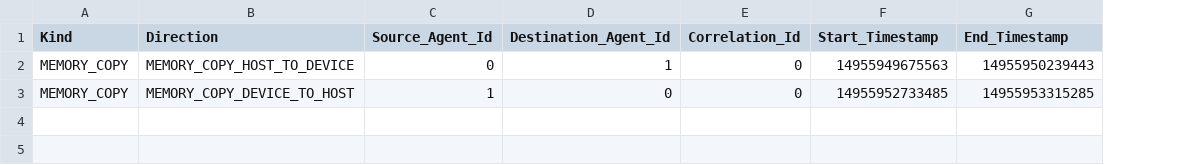
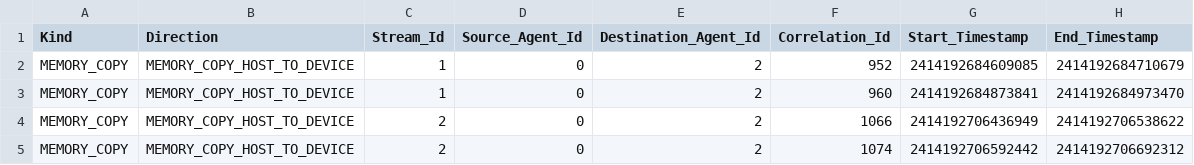
Before and after one commit to ROCm/rocprofiler-sdk, a CSV file: source/docs/data/memory_copy_trace.csv, drawn as a sheet; removed rows and columns are numbered as before the commit, all else as after; the diff names each change by its address in the sheet, - before the commit and + after, or states it on an @@ line.

Commit message:
HIP Streams to Queues Translation (#235)
* rocprofiler_stream_id_t: opaque handle for a stream

- e.g. HIP stream
- the same HIP stream may map to different HSA queues at different points in the application
- added to:
  - rocprofiler_buffer_tracing_hip_api_record_t
  - rocprofiler_buffer_tracing_memory_copy_record_t
  - rocprofiler_callback_tracing_hip_api_data_t
  - rocprofiler_callback_tracing_memory_copy_data_t
---------

Co-authored-by: Jonathan R. Madsen <jonathanrmadsen@gmail.com>
Co-authored-by: Mark Meserve <mark.meserve@amd.com>
Co-authored-by: Elwazir, Ammar <Ammar.Elwazir@amd.com>
Co-authored-by: Ammar ELWazir <aelwazir@amd.com>
Co-authored-by: Jakaraddi, Manjunath <Manjunath.Jakaraddi@amd.com>
Co-authored-by: Bhardwaj, Gopesh <Gopesh.Bhardwaj@amd.com>
Co-authored-by: Nagaraj, Sriraksha <Sriraksha.Nagaraj@amd.com>
Co-authored-by: U, Srihari <Srihari.U@amd.com>
Co-authored-by: Madsen, Jonathan <Jonathan.Madsen@amd.com>
Co-authored-by: Welton, Benjamin <Benjamin.Welton@amd.com>
Co-authored-by: Benjamin Welton <ben@amd.com>
Co-authored-by: Indic, Vladimir <Vladimir.Indic@amd.com>
Co-authored-by: Benjamin Welton <bewelton@amd.com>

[ROCm/rocprofiler-sdk commit: ccd1e54293768a756fb95c21bff51d95d5f6b20c]

```diff
--- a/source/docs/data/memory_copy_trace.csv
+++ b/source/docs/data/memory_copy_trace.csv
+column C (Stream_Id), row 2: 1
-E2 (Destination_Agent_Id): 1
+E2 (Destination_Agent_Id): 2
-F2 (Correlation_Id): 0
+F2 (Correlation_Id): 952
-G2 (Start_Timestamp): 14955949675563
+G2 (Start_Timestamp): 2414192684609085
-H2 (End_Timestamp): 14955950239443
+H2 (End_Timestamp): 2414192684710679
-row 3: MEMORY_COPY | MEMORY_COPY_DEVICE_TO_HOST | 1 | 0 | 0 | 14955952733485 | 14955953315285
+row 3: MEMORY_COPY | MEMORY_COPY_HOST_TO_DEVICE | 1 | 0 | 2 | 960 | 2414192684873841 | 2414192684973470
+row 4: MEMORY_COPY | MEMORY_COPY_HOST_TO_DEVICE | 2 | 0 | 2 | 1066 | 2414192706436949 | 2414192706538622
+row 5: MEMORY_COPY | MEMORY_COPY_HOST_TO_DEVICE | 2 | 0 | 2 | 1074 | 2414192706592442 | 2414192706692312
```
Also changed, not shown: source/docs/data/kernel_trace.csv, 48 other files.
